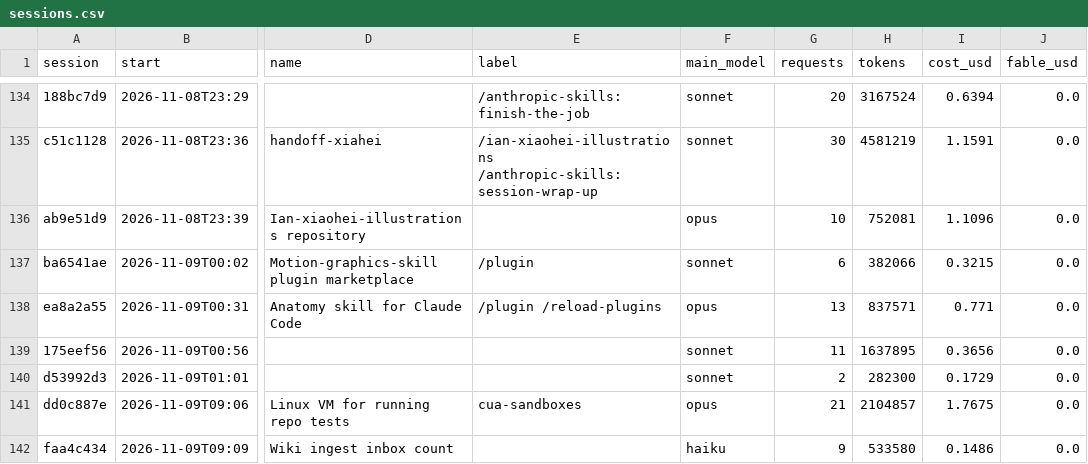
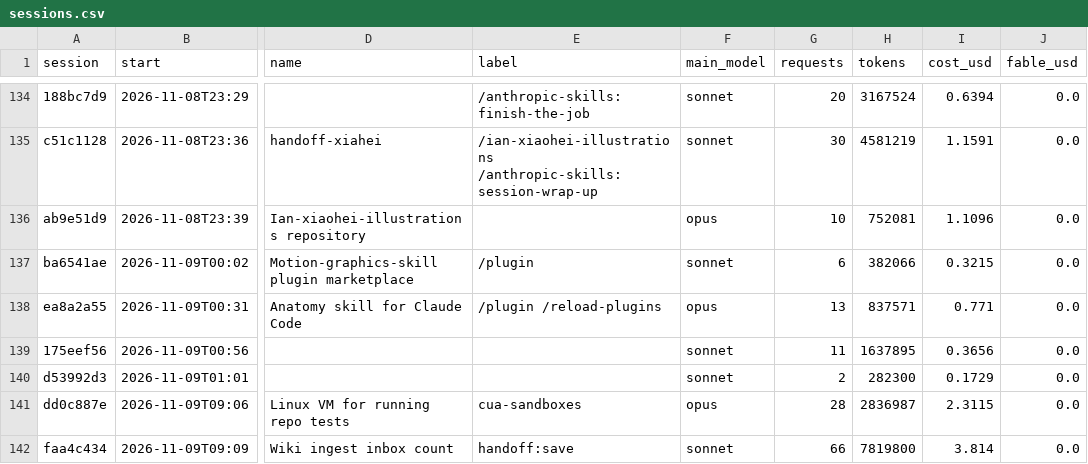
Before and after one commit to Baskers1/claude-usage-data, a CSV file: sessions.csv, drawn as a sheet; only a part is shown, gaps mark what is left out; the diff names each change by its address in the sheet, - before the commit and + after, or states it on an @@ line.

```diff
--- a/sessions.csv
+++ b/sessions.csv
-G141 (requests): 21
+G141 (requests): 28
-H141 (tokens): 2104857
+H141 (tokens): 2836987
-I141 (cost_usd): 1.7675
+I141 (cost_usd): 2.3115
-E142 (label): (empty)
+E142 (label): handoff:save
-F142 (main_model): haiku
+F142 (main_model): sonnet
-G142 (requests): 9
+G142 (requests): 66
-H142 (tokens): 533580
+H142 (tokens): 7819800
-I142 (cost_usd): 0.1486
+I142 (cost_usd): 3.814
```
Also changed, not shown: usage.csv, 1 other file.
